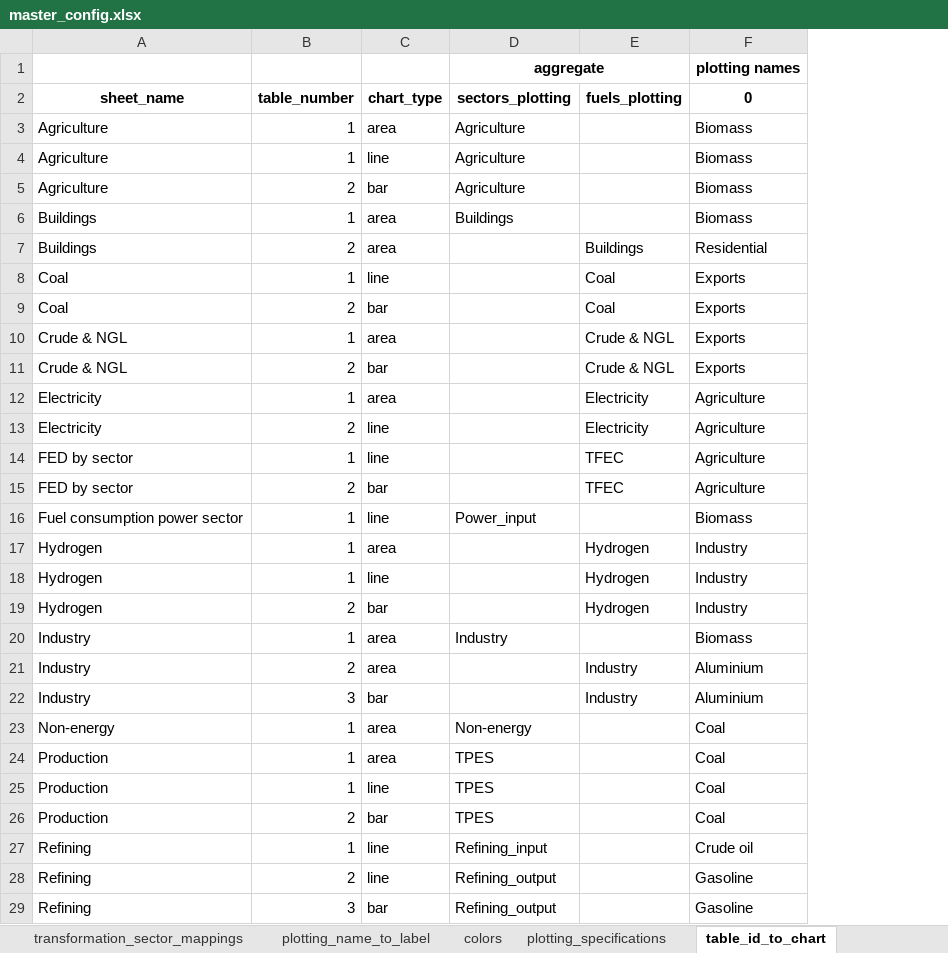
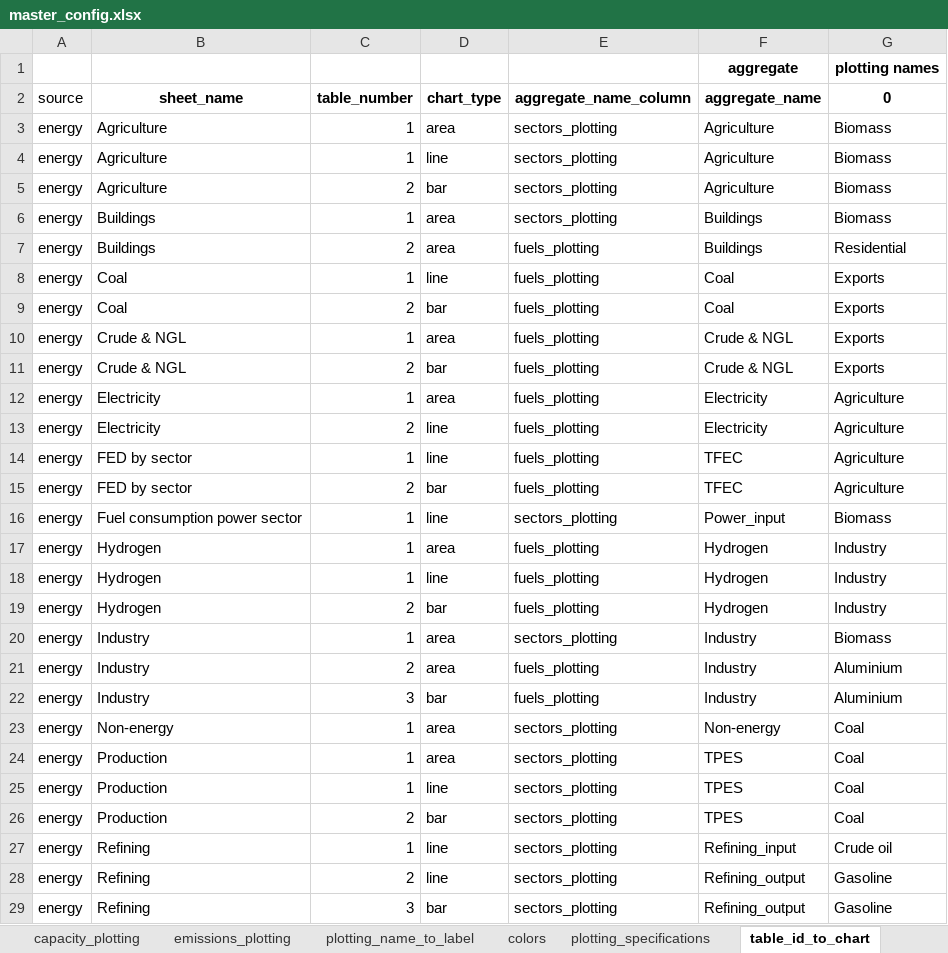
Before and after one commit to asia-pacific-energy-research-centre/9th_edition_visualisation, an Excel workbook: config/master_config.xlsx, sheet table_id_to_chart, drawn as a sheet; only a part is shown; values as stored, in another font and other column widths than the file's, no borders; charts and pictures not drawn; removed rows and columns are numbered as before the commit, all else as after; the diff covers the shown part only; the diff names each change by its address in the sheet, - before the commit and + after, or states it on an @@ line.

```diff
--- a/config/master_config.xlsx (sheet table_id_to_chart)
+++ b/config/master_config.xlsx (sheet table_id_to_chart)
+sheet tab: capacity_plotting
+sheet tab: emissions_plotting
+column A, rows 2-29: source | energy | energy | energy | energy | energy | energy | energy | energy | energy | energy | energy | energy | energy | energy | energy | energy | energy | energy | energy | energy | energy | energy | energy | energy | energy | energy | energy
+column E, rows 2-29: aggregate_name_column | sectors_plotting | sectors_plotting | sectors_plotting | sectors_plotting | fuels_plotting | fuels_plotting | fuels_plotting | fuels_plotting | fuels_plotting | fuels_plotting | fuels_plotting | fuels_plotting | fuels_plotting | sectors_plotting | fuels_plotting | fuels_plotting | fuels_plotting | sectors_plotting | fuels_plotting | fuels_plotting | sectors_plotting | sectors_plotting | sectors_plotting | sectors_plotting | sectors_plotting | sectors_plotting | sectors_plotting
-column E, rows 2-22: fuels_plotting |  |  |  |  | Buildings | Coal | Coal | Crude & NGL | Crude & NGL | Electricity | Electricity | TFEC | TFEC |  | Hydrogen | Hydrogen | Hydrogen |  | Industry | Industry
-D1:E1 merged
-F2: sectors_plotting
+F2: aggregate_name
-F7: (empty)
+F7: Buildings
-F8:F9: (empty)
+F8:F9: Coal
-F10:F11: (empty)
+F10:F11: Crude & NGL
-F12:F13: (empty)
+F12:F13: Electricity
-F14:F15: (empty)
+F14:F15: TFEC
-F17:F19: (empty)
+F17:F19: Hydrogen
-F21:F22: (empty)
+F21:F22: Industry
```
Also changed, not shown: 3 added rows and 7 edited cells elsewhere in this sheet, other sheet tabs, charts or pictures, 4 other files.
